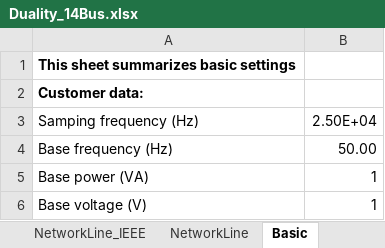
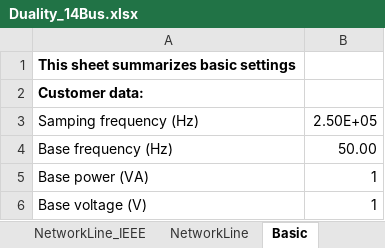
Before and after one commit to Future-Power-Networks/Simplus-Grid-Tool, an Excel workbook: Duality_14Bus.xlsx, sheet Basic, drawn as a sheet; values as stored, in another font and other column widths than the file's, no borders; the diff names each change by its address in the sheet, - before the commit and + after, or states it on an @@ line.

```diff
--- a/Duality_14Bus.xlsx (sheet Basic)
+++ b/Duality_14Bus.xlsx (sheet Basic)
-B3: 2.50E+04
+B3: 2.50E+05
```
Also changed, not shown: sheet Other Nodes, 52 other files.
